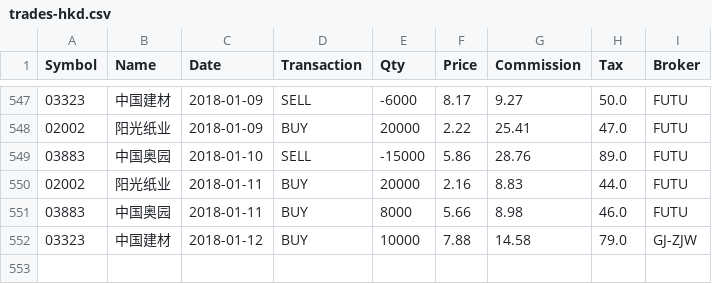
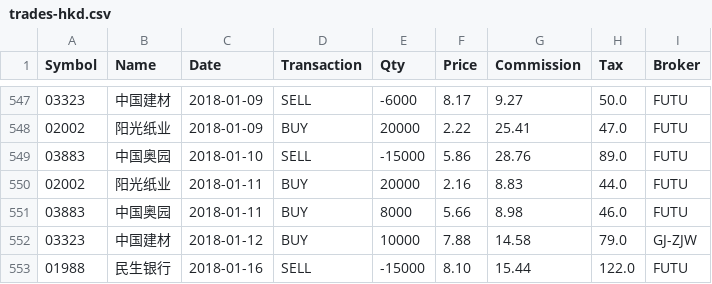
Before and after one commit to rotblade/goldshire, a CSV file: goldshire/csv/trades-hkd.csv, drawn as a sheet; only a part is shown, gaps mark what is left out; the diff names each change by its address in the sheet, - before the commit and + after, or states it on an @@ line.

Commit message:
price update

```diff
--- a/goldshire/csv/trades-hkd.csv
+++ b/goldshire/csv/trades-hkd.csv
+row 553: 01988 | 民生银行 | 2018-01-16 | SELL | -15000 | 8.10 | 15.44 | 122.0 | FUTU
```
Also changed, not shown: goldshire/csv/fund-domestic.csv, goldshire/csv/historic/00392.csv, 19 other files.
